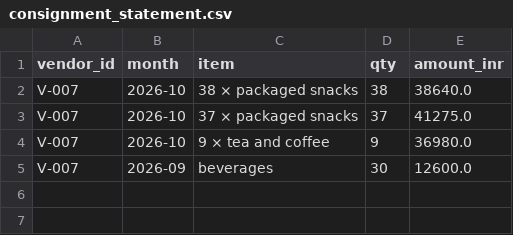
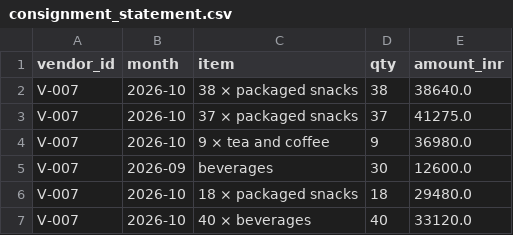
Before and after one commit to saikosis/apprentice-agent, a CSV file: data/synthetic/consignment_statement.csv, drawn as a sheet; the diff names each change by its address in the sheet, - before the commit and + after, or states it on an @@ line.

```diff
--- a/data/synthetic/consignment_statement.csv
+++ b/data/synthetic/consignment_statement.csv
+row 6: V-007 | 2026-10 | 18 × packaged snacks | 18 | 29480.0
+row 7: V-007 | 2026-10 | 40 × beverages | 40 | 33120.0
```
Also changed, not shown: data/synthetic/essays/grades.csv, data/synthetic/essays/students.csv, 34 other files.
